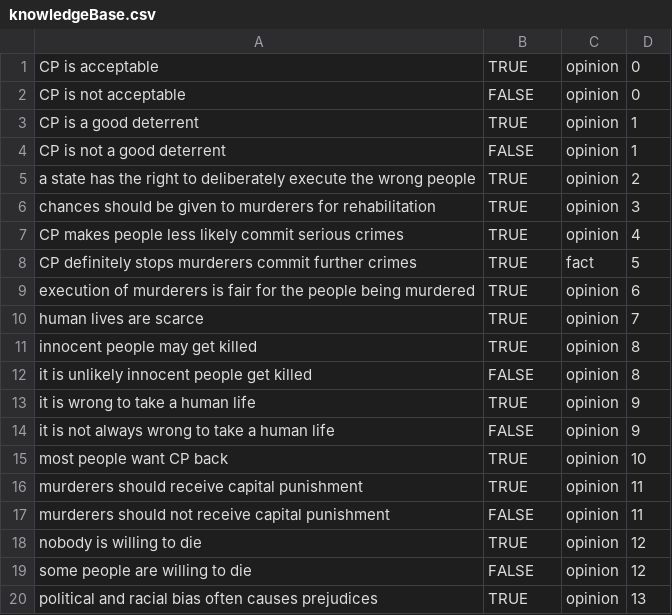
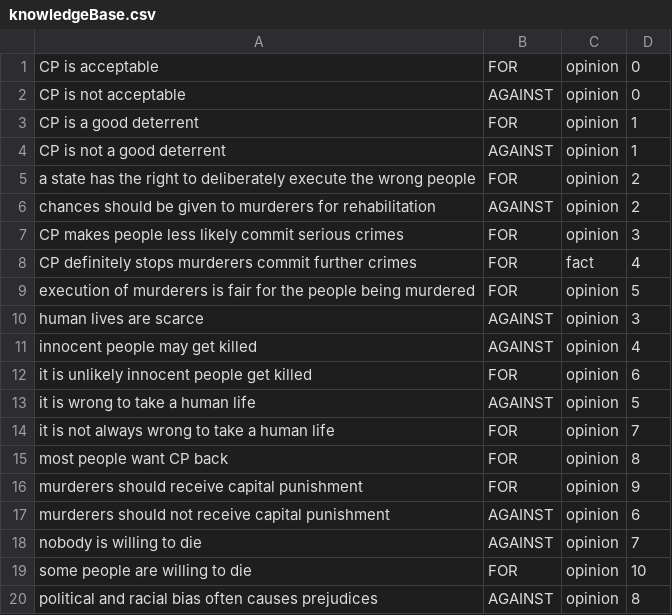
Before and after one commit to joelfright/ArgueML, a CSV file: src/csv Files/knowledgeBase.csv, drawn as a sheet; only a part is shown; the diff covers the shown part only.

Commit message:
Implemented tree based structure for the knowledge base

```diff
--- a/src/csv Files/knowledgeBase.csv
+++ b/src/csv Files/knowledgeBase.csv
@@ -1,20 +1,20 @@
-CP is acceptable,TRUE,opinion,0
-CP is not acceptable,FALSE,opinion,0
-CP is a good deterrent,TRUE,opinion,1
-CP is not a  good deterrent,FALSE,opinion,1
-a state has the right to deliberately execute the wrong people,TRUE,opinion,2
-chances should be given to murderers for rehabilitation,TRUE,opinion,3
-CP makes people less likely commit serious crimes,TRUE,opinion,4
-CP definitely stops murderers commit further crimes,TRUE,fact,5
-execution of murderers is fair for the people being murdered,TRUE,opinion,6
-human lives are scarce,TRUE,opinion,7
-innocent people may get killed,TRUE,opinion,8
-it is unlikely innocent people get killed,FALSE,opinion,8
-it is wrong to take a human life,TRUE,opinion,9
-it is not always wrong to take a human life,FALSE,opinion,9
-most people want CP back,TRUE,opinion,10
-murderers should receive capital punishment,TRUE,opinion,11
-murderers should not receive capital punishment,FALSE,opinion,11
-nobody is willing to die,TRUE,opinion,12
-some people are willing to die,FALSE,opinion,12
-political and racial bias often causes prejudices,TRUE,opinion,13
+CP is acceptable,FOR,opinion,0
+CP is not acceptable,AGAINST,opinion,0
+CP is a good deterrent,FOR,opinion,1
+CP is not a  good deterrent,AGAINST,opinion,1
+a state has the right to deliberately execute the wrong people,FOR,opinion,2
+chances should be given to murderers for rehabilitation,AGAINST,opinion,2
+CP makes people less likely commit serious crimes,FOR,opinion,3
+CP definitely stops murderers commit further crimes,FOR,fact,4
+execution of murderers is fair for the people being murdered,FOR,opinion,5
+human lives are scarce,AGAINST,opinion,3
+innocent people may get killed,AGAINST,opinion,4
+it is unlikely innocent people get killed,FOR,opinion,6
+it is wrong to take a human life,AGAINST,opinion,5
+it is not always wrong to take a human life,FOR,opinion,7
+most people want CP back,FOR,opinion,8
+murderers should receive capital punishment,FOR,opinion,9
+murderers should not receive capital punishment,AGAINST,opinion,6
+nobody is willing to die,AGAINST,opinion,7
+some people are willing to die,FOR,opinion,10
+political and racial bias often causes prejudices,AGAINST,opinion,8
```
Also changed, not shown: 20 edited cells elsewhere in this file, 9 other files.
